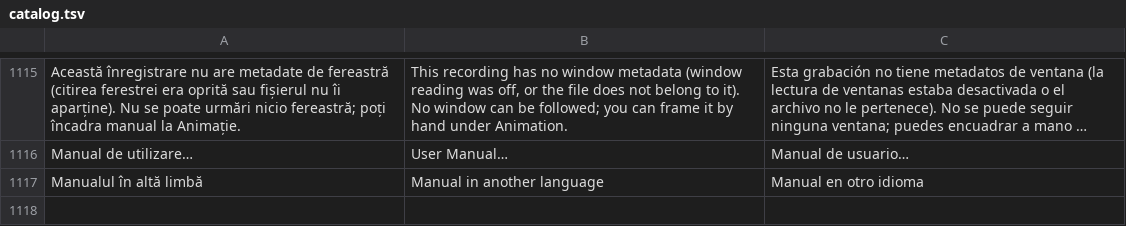
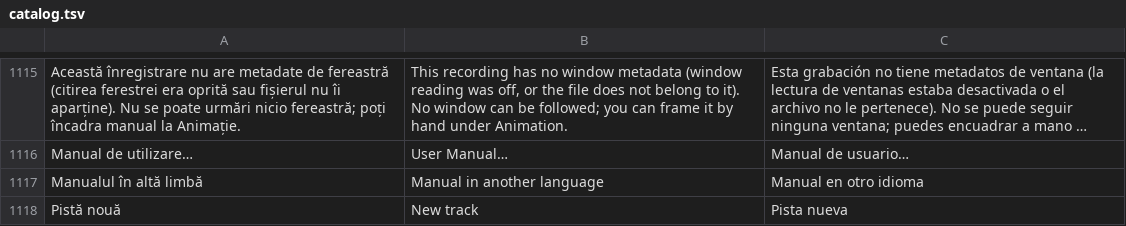
Before and after one commit to gordasgdc/sadrog, a TSV file: Localization/catalog.tsv, drawn as a sheet; only a part is shown, gaps mark what is left out; long unchanged cells end in ….

Commit message:
SADROG 1.0.2: effect controls for detached audio, track grip and new track by drag

```diff
--- a/Localization/catalog.tsv
+++ b/Localization/catalog.tsv
@@ -1117 +1117,2 @@ Manual de utilizare…	User Manual…	Manual de usuario…
 Manualul în altă limbă	Manual in another language	Manual en otro idioma
+Pistă nouă	New track	Pista nueva
```
Also changed, not shown: 5 other files.
